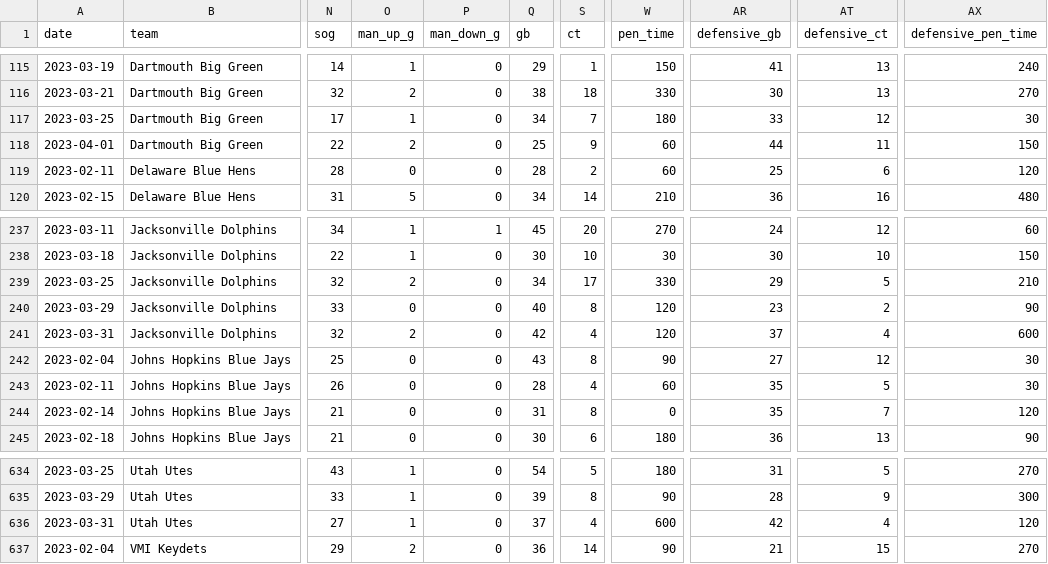
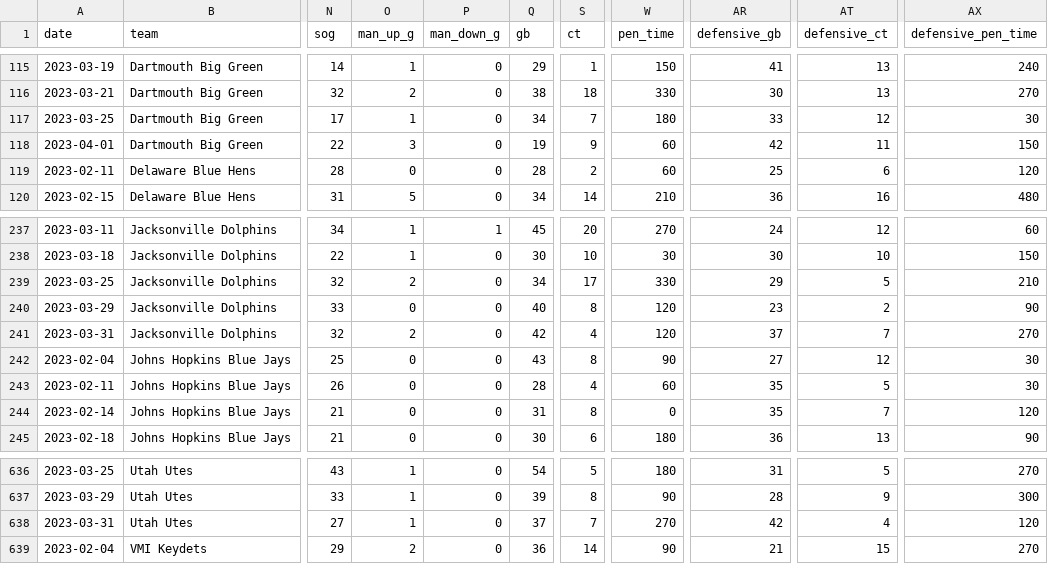
Before and after one commit to dwillis/NCAALacrosseData, a CSV file: data/ncaa_mens_lacrosse_matchstats_2023.csv, drawn as a sheet; only a part is shown, gaps mark what is left out; addresses are those after the commit; the diff covers the shown part only; the diff names each change by its address in the sheet, - before the commit and + after, or states it on an @@ line.

```diff
--- a/data/ncaa_mens_lacrosse_matchstats_2023.csv
+++ b/data/ncaa_mens_lacrosse_matchstats_2023.csv
-O118 (man_up_g): 2
+O118 (man_up_g): 3
-Q118 (gb): 25
+Q118 (gb): 19
-AR118 (defensive_gb): 44
+AR118 (defensive_gb): 42
-AT241 (defensive_ct): 4
+AT241 (defensive_ct): 7
-AX241 (defensive_pen_time): 600
+AX241 (defensive_pen_time): 270
-S638 (ct): 4
+S638 (ct): 7
-W638 (pen_time): 600
+W638 (pen_time): 270
```
Also changed, not shown: 2 added rows and 25 edited cells elsewhere in this file, data/ncaa_mens_lacrosse_playerstats_2023.csv.
